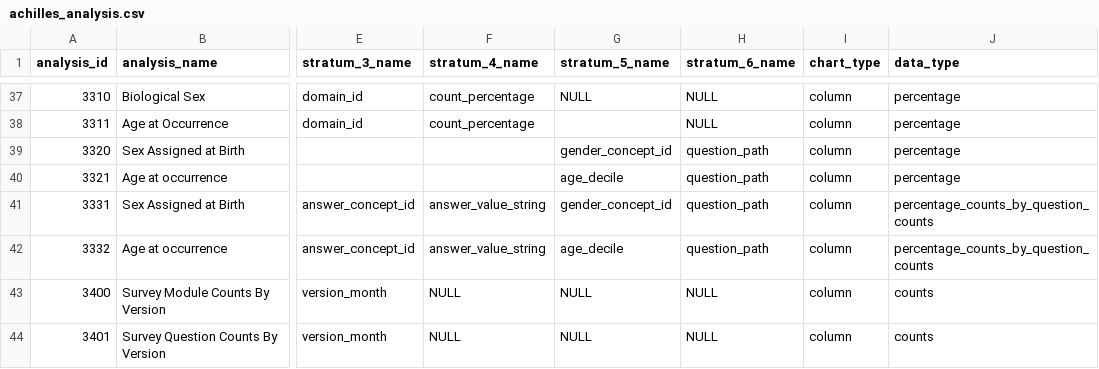
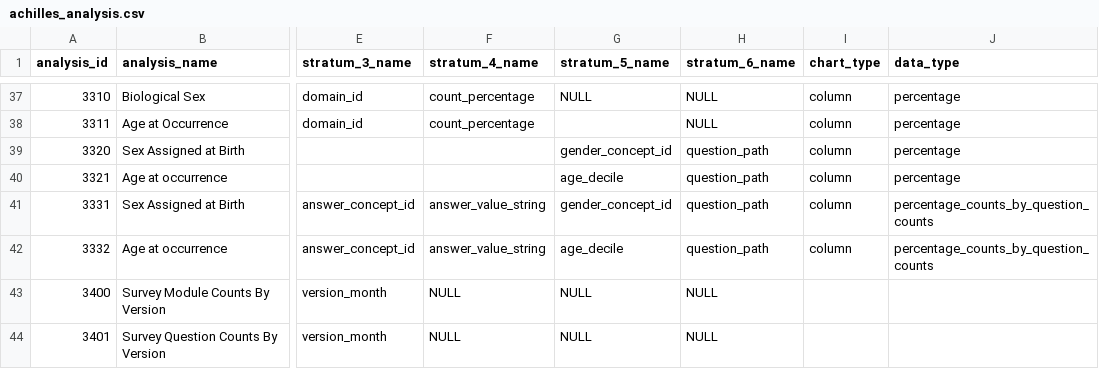
Before and after one commit to all-of-us/data-browser, a CSV file: public-api/db-cdr/generate-cdr/csv/achilles_analysis.csv, drawn as a sheet; only a part is shown, gaps mark what is left out; the diff names each change by its address in the sheet, - before the commit and + after, or states it on an @@ line.

Commit message:
changing chart and data types

```diff
--- a/public-api/db-cdr/generate-cdr/csv/achilles_analysis.csv
+++ b/public-api/db-cdr/generate-cdr/csv/achilles_analysis.csv
-I43:I44 (chart_type): column
+I43:I44 (chart_type): (empty)
-J43:J44 (data_type): counts
+J43:J44 (data_type): (empty)
```
